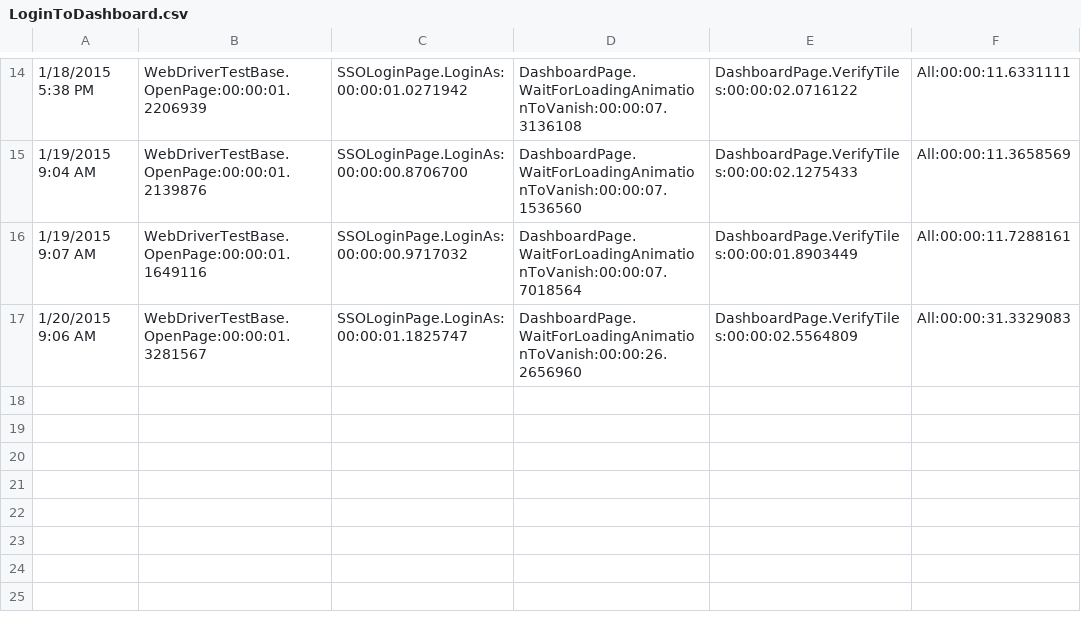
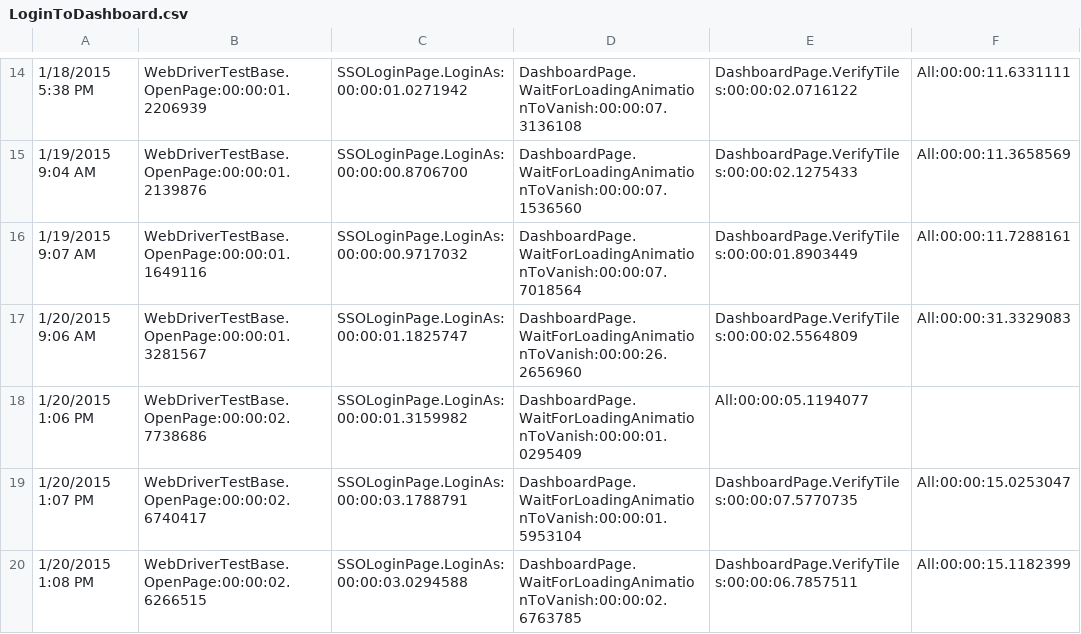
Before and after one commit to ProtoTest/HPNN, a CSV file: Golem.HPNN.Monitor/bin/Debug/LoginToDashboard.csv, drawn as a sheet; only a part is shown, gaps mark what is left out; the diff names each change by its address in the sheet, - before the commit and + after, or states it on an @@ line.

```diff
--- a/Golem.HPNN.Monitor/bin/Debug/LoginToDashboard.csv
+++ b/Golem.HPNN.Monitor/bin/Debug/LoginToDashboard.csv
+row 18: 1/20/2015 1:06 PM | WebDriverTestBase.OpenPage:00:00:02.7738686 | SSOLoginPage.LoginAs:00:00:01.3159982 | DashboardPage.WaitForLoadingAnimationToVanish:00:00:01.0295409 | All:00:00:05.1194077
+row 19: 1/20/2015 1:07 PM | WebDriverTestBase.OpenPage:00:00:02.6740417 | SSOLoginPage.LoginAs:00:00:03.1788791 | DashboardPage.WaitForLoadingAnimationToVanish:00:00:01.5953104 | DashboardPage.VerifyTiles:00:00:07.5770735 | All:00:00:15.0253047
+row 20: 1/20/2015 1:08 PM | WebDriverTestBase.OpenPage:00:00:02.6266515 | SSOLoginPage.LoginAs:00:00:03.0294588 | DashboardPage.WaitForLoadingAnimationToVanish:00:00:02.6763785 | DashboardPage.VerifyTiles:00:00:06.7857511 | All:00:00:15.1182399
```
Also changed, not shown: 2 other files.
